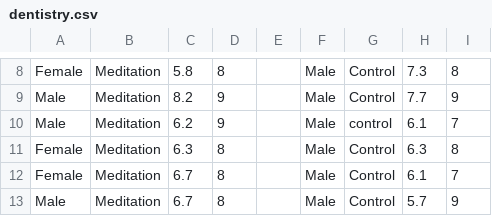
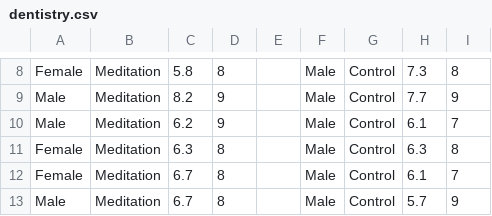
Before and after one commit to John-jpg-rgb/2022_DAIT_GCA_JJ_FR, a CSV file: dentistry.csv, drawn as a sheet; only a part is shown, gaps mark what is left out.

```diff
--- a/dentistry.csv
+++ b/dentistry.csv
@@ -9,3 +9,3 @@ Female,Meditation,5.8,8,,Male,Control,7.3,8
 Male,Meditation,8.2,9,,Male,Control,7.7,9
-Male,Meditation,6.2,9,,Male,control,6.1,7
+Male,Meditation,6.2,9,,Male,Control,6.1,7
 Female,Meditation,6.3,8,,Male,Control,6.3,8
```
Also changed, not shown: 1 other file.
